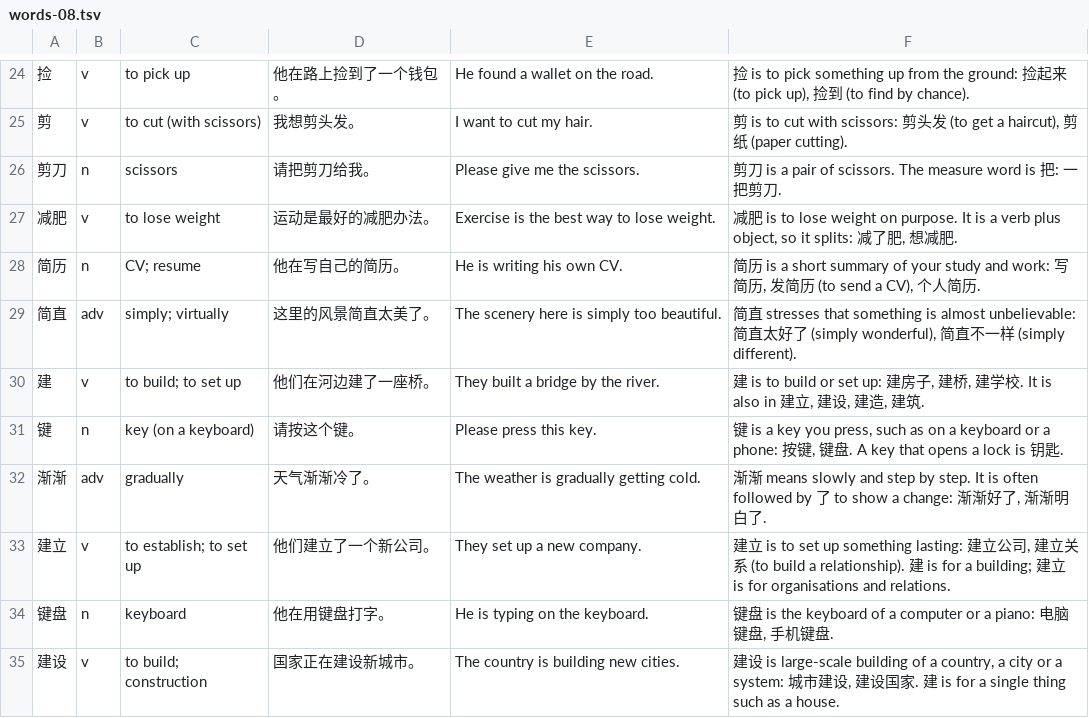
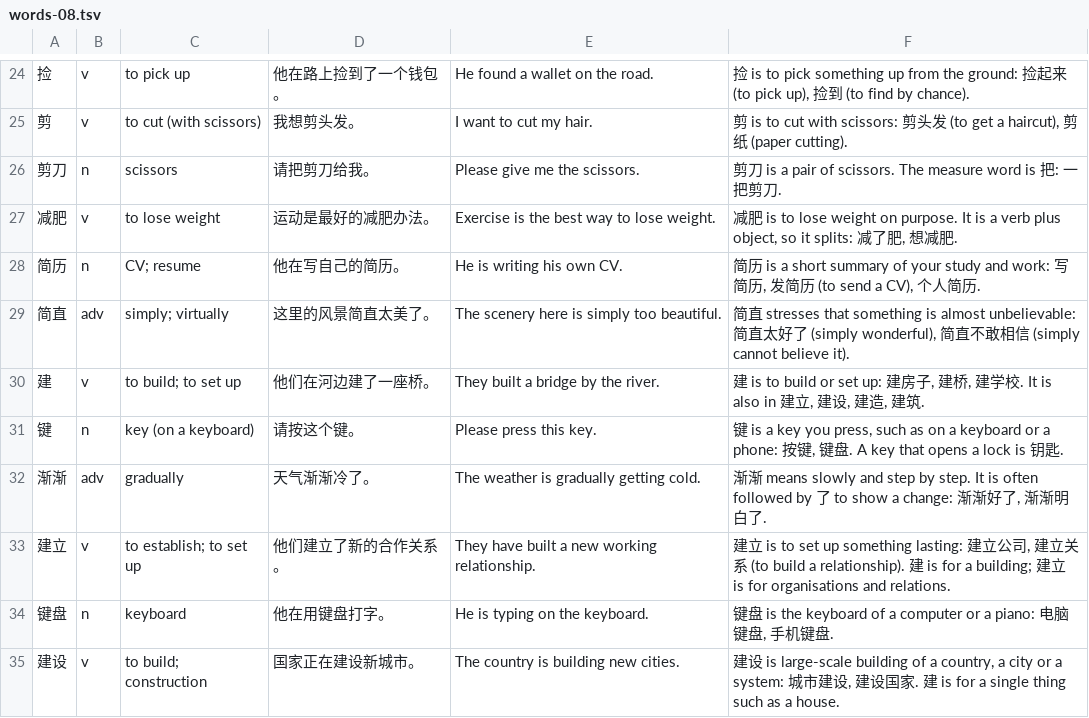
Before and after one commit to alvinyu20/hsk-path, a TSV file: content/l5/words-08.tsv, drawn as a sheet; only a part is shown, gaps mark what is left out; the diff covers the shown part only.

```diff
--- a/content/l5/words-08.tsv
+++ b/content/l5/words-08.tsv
@@ -28,3 +28,3 @@
 简历	n	CV; resume	他在写自己的简历。	He is writing his own CV.	简历 is a short summary of your study and work: 写简历, 发简历 (to send a CV), 个人简历.
-简直	adv	simply; virtually	这里的风景简直太美了。	The scenery here is simply too beautiful.	简直 stresses that something is almost unbelievable: 简直太好了 (simply wonderful), 简直不一样 (simply different).
+简直	adv	simply; virtually	这里的风景简直太美了。	The scenery here is simply too beautiful.	简直 stresses that something is almost unbelievable: 简直太好了 (simply wonderful), 简直不敢相信 (simply cannot believe it).
 建	v	to build; to set up	他们在河边建了一座桥。	They built a bridge by the river.	建 is to build or set up: 建房子, 建桥, 建学校. It is also in 建立, 建设, 建造, 建筑.
@@ -32,3 +32,3 @@
 渐渐	adv	gradually	天气渐渐冷了。	The weather is gradually getting cold.	渐渐 means slowly and step by step. It is often followed by 了 to show a change: 渐渐好了, 渐渐明白了.
-建立	v	to establish; to set up	他们建立了一个新公司。	They set up a new company.	建立 is to set up something lasting: 建立公司, 建立关系 (to build a relationship). 建 is for a building; 建立 is for organisations and relations.
+建立	v	to establish; to set up	他们建立了新的合作关系。	They have built a new working relationship.	建立 is to set up something lasting: 建立公司, 建立关系 (to build a relationship). 建 is for a building; 建立 is for organisations and relations.
 键盘	n	keyboard	他在用键盘打字。	He is typing on the keyboard.	键盘 is the keyboard of a computer or a piano: 电脑键盘, 手机键盘.
```
Also changed, not shown: 6 edited cells elsewhere in this file, content/l5/words-03.tsv, content/l5/words-12.tsv, 36 other files.
